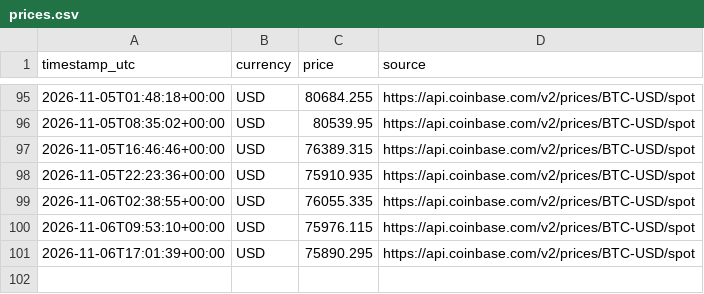
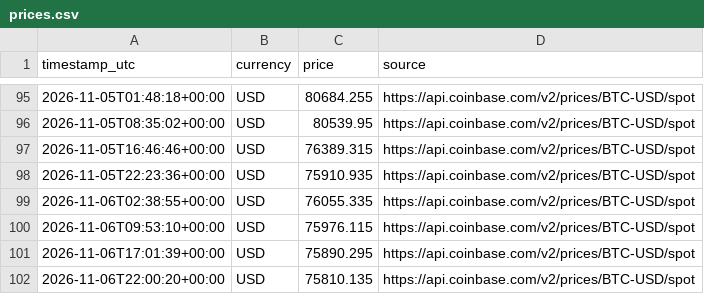
Before and after one commit to Gokulakrishnan-Git/bitcoin-price-minute-demo, a CSV file: data/prices.csv, drawn as a sheet; only a part is shown, gaps mark what is left out; the diff names each change by its address in the sheet, - before the commit and + after, or states it on an @@ line.

```diff
--- a/data/prices.csv
+++ b/data/prices.csv
+row 102: 2026-11-06T22:00:20+00:00 | USD | 75810.135 | https://api.coinbase.com/v2/prices/BTC-USD/spot
```
Also changed, not shown: 1 other file.
